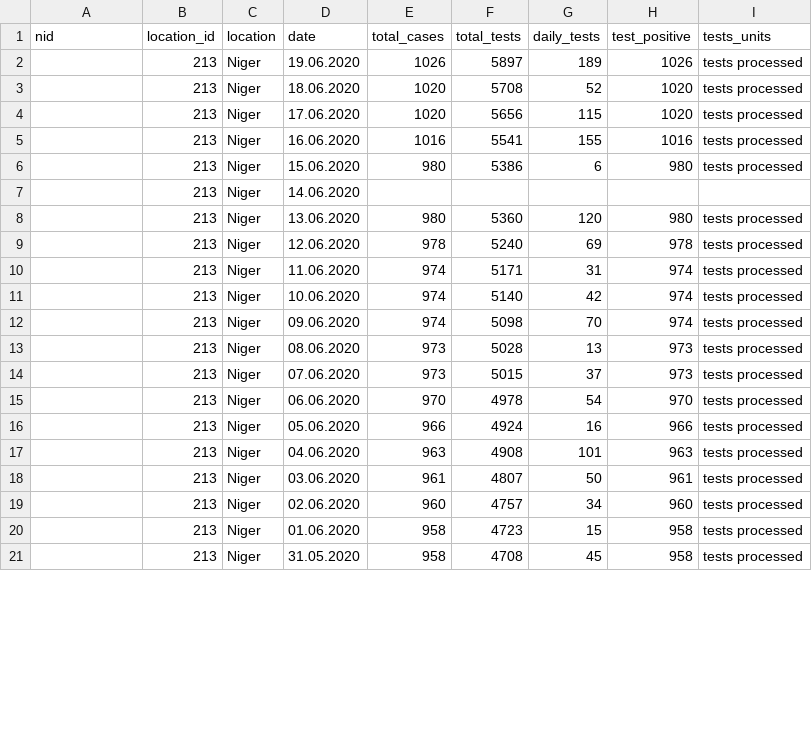
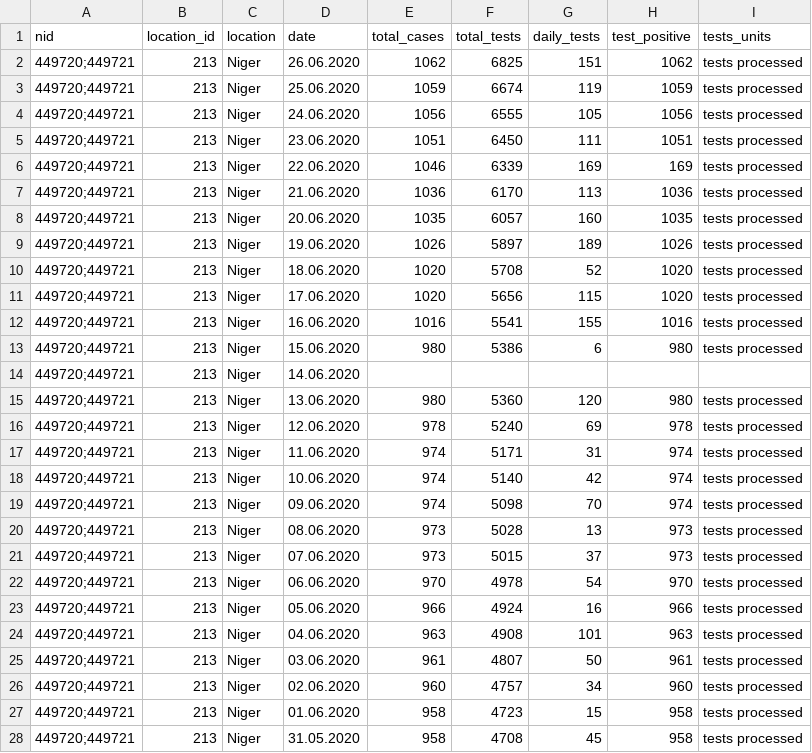
Before and after one commit to beoutbreakprepared/nCoV2019, a CSV file: testing/data/niger_tests.csv, drawn as a sheet; only a part is shown; the diff covers the shown part only.

Commit message:
updating testing for Rondinia, Brazil; Guinea Bissau; Togo; and Niger

```diff
--- a/testing/data/niger_tests.csv
+++ b/testing/data/niger_tests.csv
@@ -1,21 +1,28 @@
 nid,location_id,location,date,total_cases,total_tests,daily_tests,test_positive,tests_units
-,213,Niger,19.06.2020,1026,5897,189,1026,tests processed
-,213,Niger,18.06.2020,1020,5708,52,1020,tests processed
-,213,Niger,17.06.2020,1020,5656,115,1020,tests processed
-,213,Niger,16.06.2020,1016,5541,155,1016,tests processed
-,213,Niger,15.06.2020,980,5386,6,980,tests processed
-,213,Niger,14.06.2020,,,,,
-,213,Niger,13.06.2020,980,5360,120,980,tests processed
-,213,Niger,12.06.2020,978,5240,69,978,tests processed
-,213,Niger,11.06.2020,974,5171,31,974,tests processed
-,213,Niger,10.06.2020,974,5140,42,974,tests processed
-,213,Niger,09.06.2020,974,5098,70,974,tests processed
-,213,Niger,08.06.2020,973,5028,13,973,tests processed
-,213,Niger,07.06.2020,973,5015,37,973,tests processed
-,213,Niger,06.06.2020,970,4978,54,970,tests processed
-,213,Niger,05.06.2020,966,4924,16,966,tests processed
-,213,Niger,04.06.2020,963,4908,101,963,tests processed
-,213,Niger,03.06.2020,961,4807,50,961,tests processed
-,213,Niger,02.06.2020,960,4757,34,960,tests processed
-,213,Niger,01.06.2020,958,4723,15,958,tests processed
-,213,Niger,31.05.2020,958,4708,45,958,tests processed
+449720;449721,213,Niger,26.06.2020,1062,6825,151,1062,tests processed
+449720;449721,213,Niger,25.06.2020,1059,6674,119,1059,tests processed
+449720;449721,213,Niger,24.06.2020,1056,6555,105,1056,tests processed
+449720;449721,213,Niger,23.06.2020,1051,6450,111,1051,tests processed
+449720;449721,213,Niger,22.06.2020,1046,6339,169,169,tests processed
+449720;449721,213,Niger,21.06.2020,1036,6170,113,1036,tests processed
+449720;449721,213,Niger,20.06.2020,1035,6057,160,1035,tests processed
+449720;449721,213,Niger,19.06.2020,1026,5897,189,1026,tests processed
+449720;449721,213,Niger,18.06.2020,1020,5708,52,1020,tests processed
+449720;449721,213,Niger,17.06.2020,1020,5656,115,1020,tests processed
+449720;449721,213,Niger,16.06.2020,1016,5541,155,1016,tests processed
+449720;449721,213,Niger,15.06.2020,980,5386,6,980,tests processed
+449720;449721,213,Niger,14.06.2020,,,,,
+449720;449721,213,Niger,13.06.2020,980,5360,120,980,tests processed
+449720;449721,213,Niger,12.06.2020,978,5240,69,978,tests processed
+449720;449721,213,Niger,11.06.2020,974,5171,31,974,tests processed
+449720;449721,213,Niger,10.06.2020,974,5140,42,974,tests processed
+449720;449721,213,Niger,09.06.2020,974,5098,70,974,tests processed
+449720;449721,213,Niger,08.06.2020,973,5028,13,973,tests processed
+449720;449721,213,Niger,07.06.2020,973,5015,37,973,tests processed
+449720;449721,213,Niger,06.06.2020,970,4978,54,970,tests processed
+449720;449721,213,Niger,05.06.2020,966,4924,16,966,tests processed
+449720;449721,213,Niger,04.06.2020,963,4908,101,963,tests processed
+449720;449721,213,Niger,03.06.2020,961,4807,50,961,tests processed
+449720;449721,213,Niger,02.06.2020,960,4757,34,960,tests processed
+449720;449721,213,Niger,01.06.2020,958,4723,15,958,tests processed
+449720;449721,213,Niger,31.05.2020,958,4708,45,958,tests processed
```
Also changed, not shown: 53 edited cells elsewhere in this file, testing/data/guineabissau_tests.csv, testing/data/togo_tests.csv, 1 other file.
